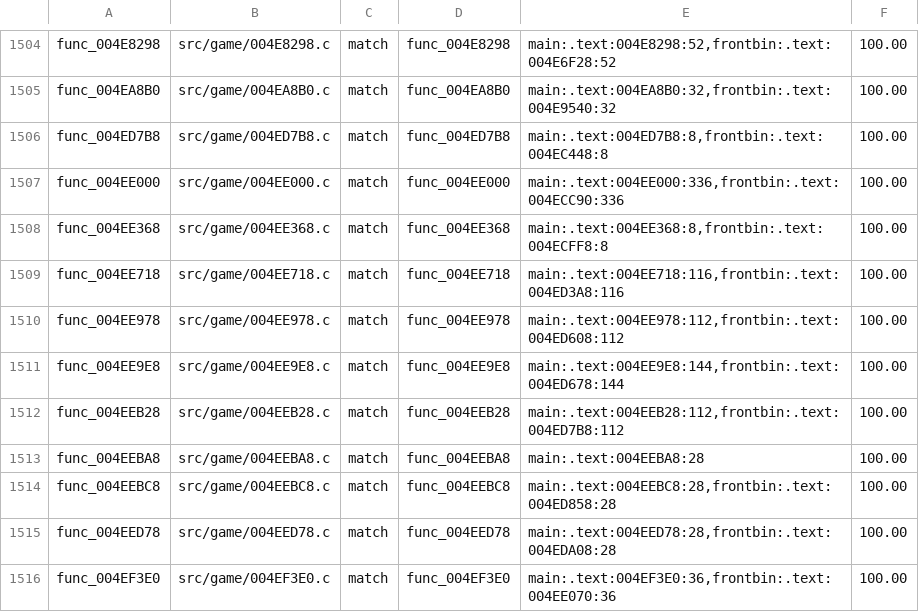
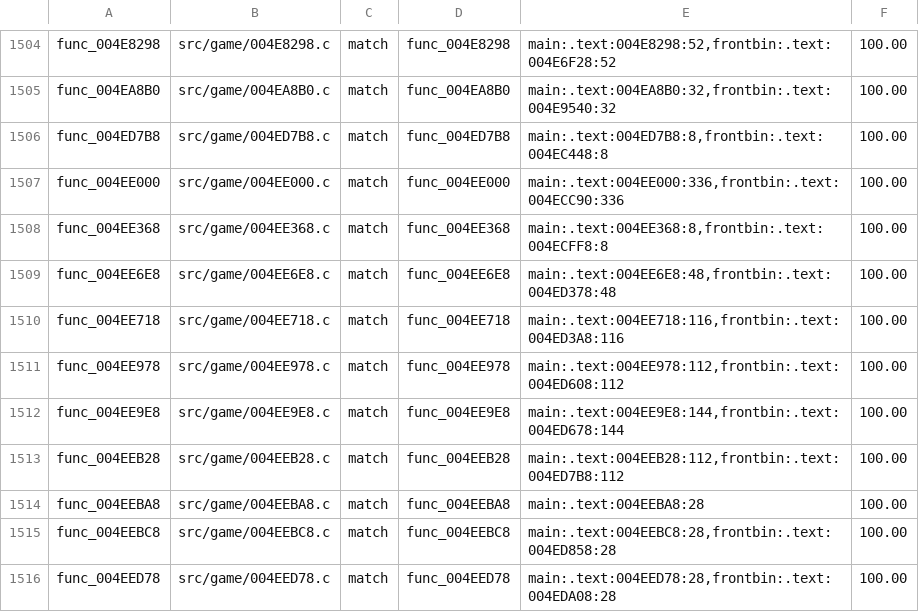
Before and after one commit to BlindFire1200/rac4-decomp, a TSV file: config/us/map.tsv, drawn as a sheet; only a part is shown, gaps mark what is left out; the shorter side is filled out with more unchanged rows.

```diff
--- a/config/us/map.tsv
+++ b/config/us/map.tsv
@@ -1508,2 +1508,3 @@ func_004EE000	src/game/004EE000.c	match	func_004EE000	main:.text:004EE000:336,fr
 func_004EE368	src/game/004EE368.c	match	func_004EE368	main:.text:004EE368:8,frontbin:.text:004ECFF8:8	100.00
+func_004EE6E8	src/game/004EE6E8.c	match	func_004EE6E8	main:.text:004EE6E8:48,frontbin:.text:004ED378:48	100.00
 func_004EE718	src/game/004EE718.c	match	func_004EE718	main:.text:004EE718:116,frontbin:.text:004ED3A8:116	100.00
```
Also changed, not shown: config/pal/map.tsv, 4 other files.
